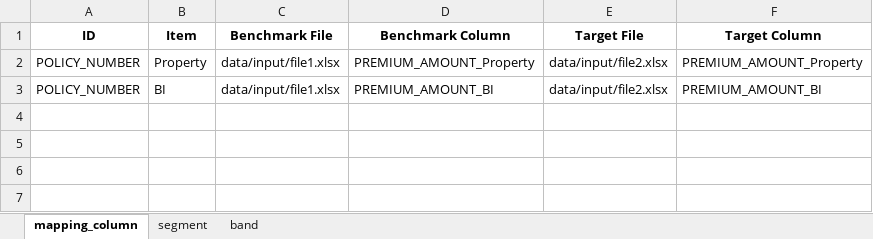
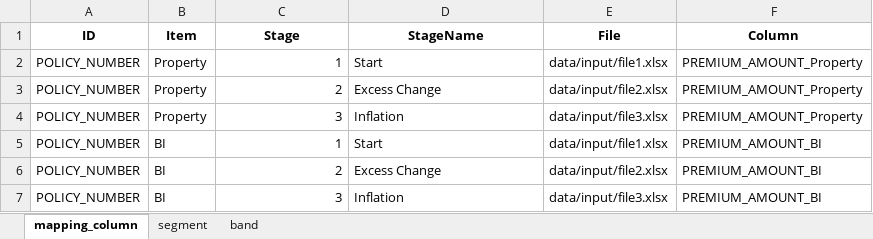
Before and after one commit to 4hmg008d/impact-report, an Excel workbook: impact_analysis/data/impact_analysis_config.xlsx, sheet mapping_column, drawn as a sheet; values as stored, in another font and other column widths than the file's, no borders; addresses are those after the commit; the diff names each change by its address in the sheet, - before the commit and + after, or states it on an @@ line.

Commit message:
separate stage and step, update mapping config, refactor code base, fix errors and report template

```diff
--- a/impact_analysis/data/impact_analysis_config.xlsx (sheet mapping_column)
+++ b/impact_analysis/data/impact_analysis_config.xlsx (sheet mapping_column)
-C1: Benchmark File
+C1: Stage
-D1: Benchmark Column
+D1: StageName
-E1: Target File
+E1: File
-F1: Target Column
+F1: Column
+row 2: POLICY_NUMBER | Property | 1 | Start | data/input/file1.xlsx | PREMIUM_AMOUNT_Property
-C3 (Stage): data/input/file1.xlsx
+C3 (Stage): 2
-D3 (StageName): PREMIUM_AMOUNT_Property
+D3 (StageName): Excess Change
+row 4: POLICY_NUMBER | Property | 3 | Inflation | data/input/file3.xlsx | PREMIUM_AMOUNT_Property
+row 5: POLICY_NUMBER | BI | 1 | Start | data/input/file1.xlsx | PREMIUM_AMOUNT_BI
-C6 (Stage): data/input/file1.xlsx
+C6 (Stage): 2
-D6 (StageName): PREMIUM_AMOUNT_BI
+D6 (StageName): Excess Change
+row 7: POLICY_NUMBER | BI | 3 | Inflation | data/input/file3.xlsx | PREMIUM_AMOUNT_BI
```
Also changed, not shown: sheet band, 14 other files.
